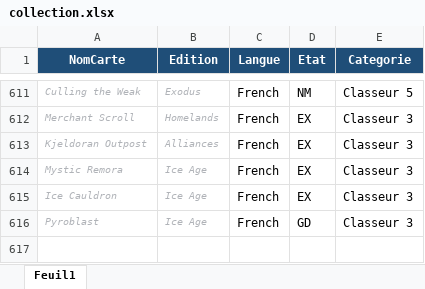
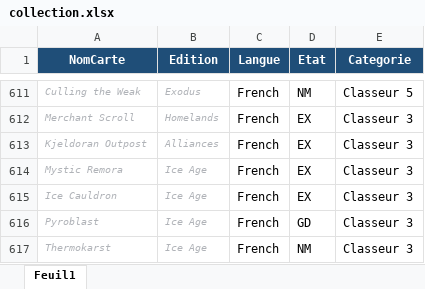
Before and after one commit to sokomano-ship-it/mtg-portfolio, an Excel workbook: uploads/collection.xlsx, sheet Feuil1, drawn as a sheet; only a part is shown, gaps mark what is left out; values as stored, in another font and other column widths than the file's, no borders; table styles not drawn; the diff names each change by its address in the sheet, - before the commit and + after, or states it on an @@ line.

Commit message:
Update collection Excel

```diff
--- a/uploads/collection.xlsx (sheet Feuil1)
+++ b/uploads/collection.xlsx (sheet Feuil1)
+row 617: Thermokarst | Ice Age | French | NM | Classeur 3
```
